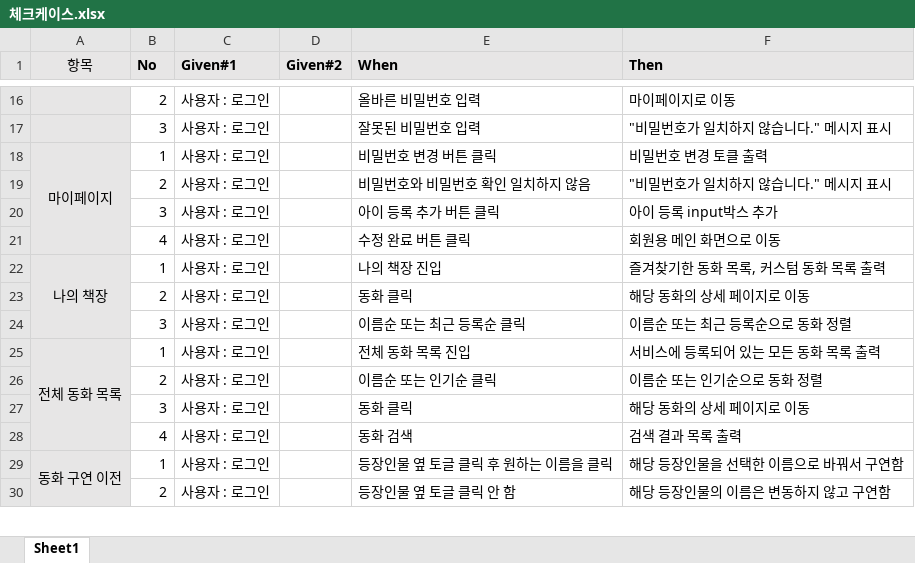
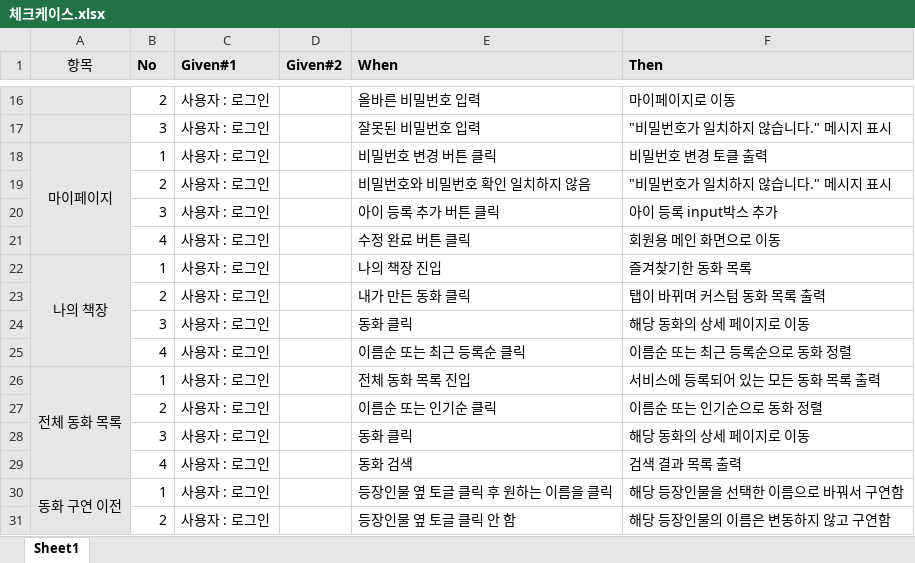
Before and after one commit to dykimHub/TOSI, an Excel workbook: 산출물/체크케이스.xlsx, sheet Sheet1, drawn as a sheet; only a part is shown, gaps mark what is left out; values as stored, in another font and other column widths than the file's, no borders; addresses are those after the commit; the diff names each change by its address in the sheet, - before the commit and + after, or states it on an @@ line.

Commit message:
Replace 체크케이스.xlsx

```diff
--- a/산출물/체크케이스.xlsx (sheet Sheet1)
+++ b/산출물/체크케이스.xlsx (sheet Sheet1)
-F22 (Then): 즐겨찾기한 동화 목록, 커스텀 동화 목록 출력
+F22 (Then): 즐겨찾기한 동화 목록
+row 23:  | 2 | 사용자 : 로그인 |  | 내가 만든 동화 클릭 | 탭이 바뀌며 커스텀 동화 목록 출력
-B24 (No): 2
+B24 (No): 3
-B25 (No): 3
+B25 (No): 4
```
